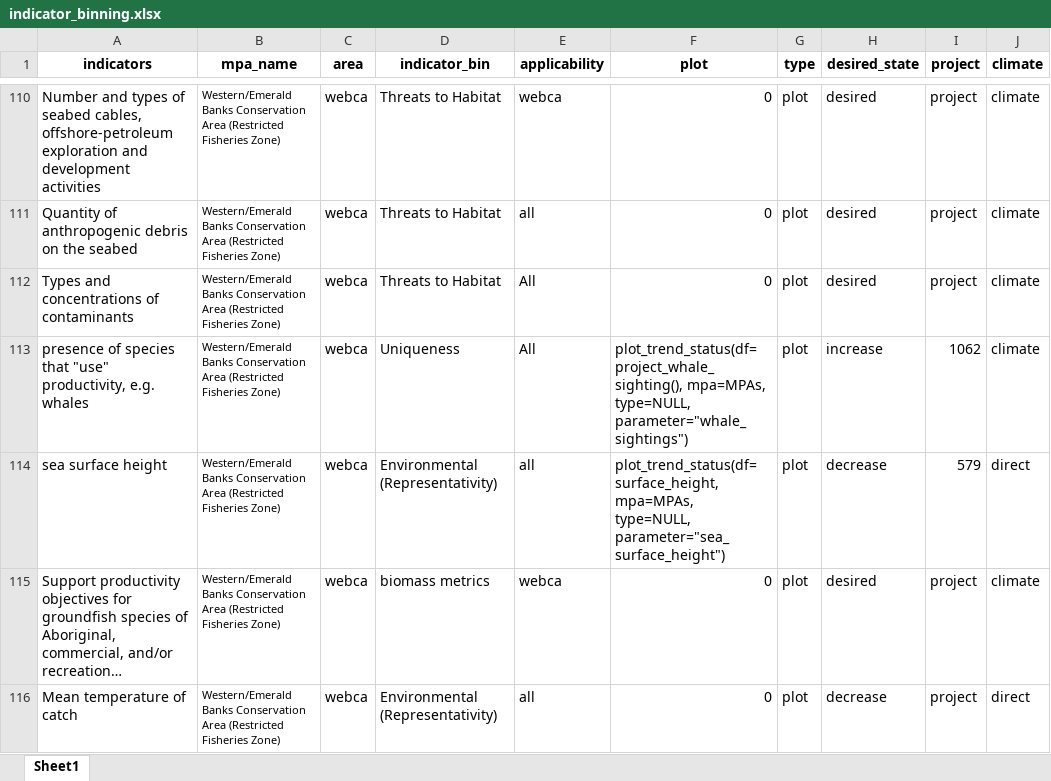
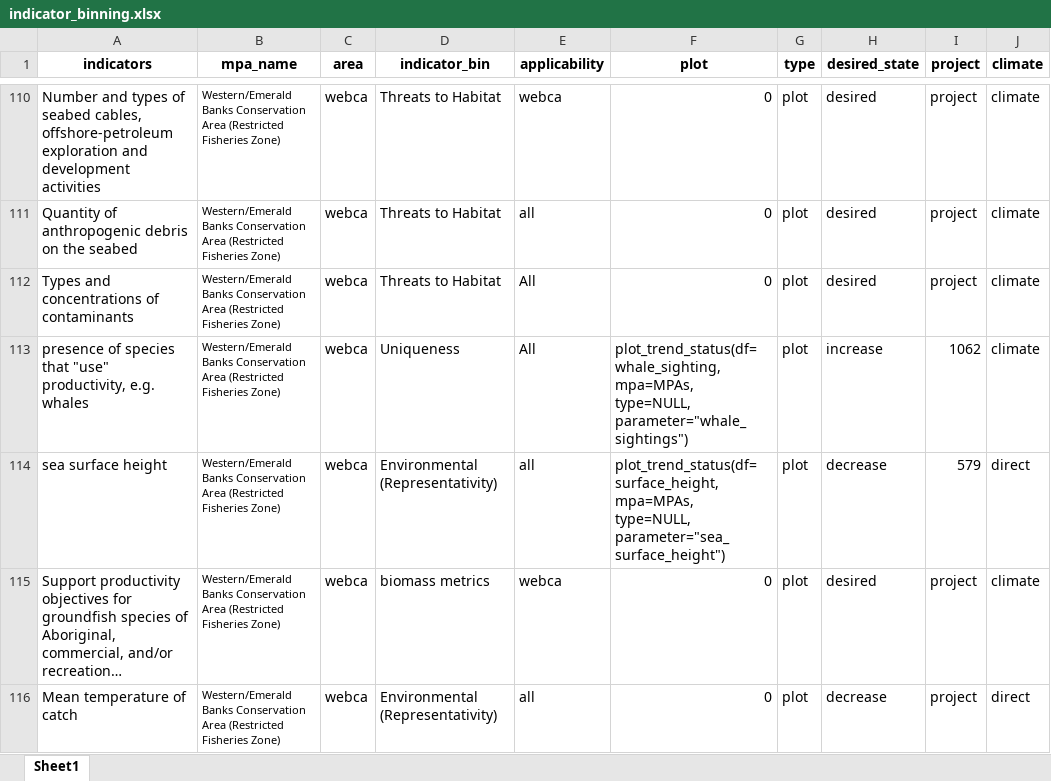
Before and after one commit to dfo-mar-mpas/MarConsNetAnalysis, an Excel workbook: data/indicator_binning.xlsx, sheet Sheet1, drawn as a sheet; only a part is shown, gaps mark what is left out; long unchanged cells end in …; values as stored, in another font and other column widths than the file's, no borders; the diff names each change by its address in the sheet, - before the commit and + after, or states it on an @@ line.

Commit message:
whale tweaks

```diff
--- a/data/indicator_binning.xlsx (sheet Sheet1)
+++ b/data/indicator_binning.xlsx (sheet Sheet1)
-F113 (plot): plot_trend_status(df=project_whale_sighting(), mpa=MPAs, type=NULL,…
+F113 (plot): plot_trend_status(df=whale_sighting, mpa=MPAs, type=NULL,…
```
Also changed, not shown: 1 other file.
